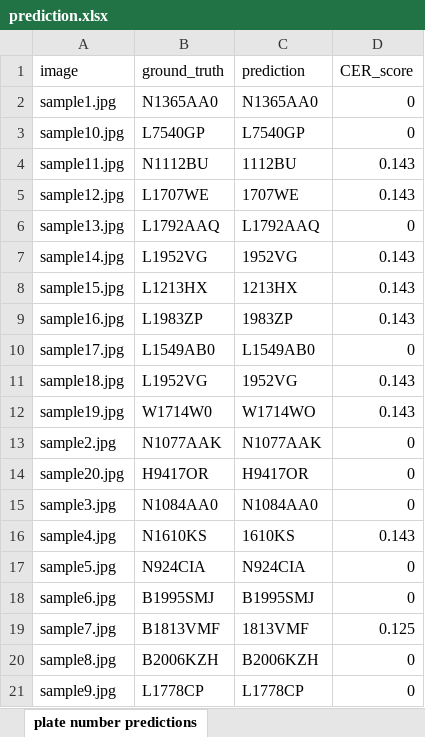
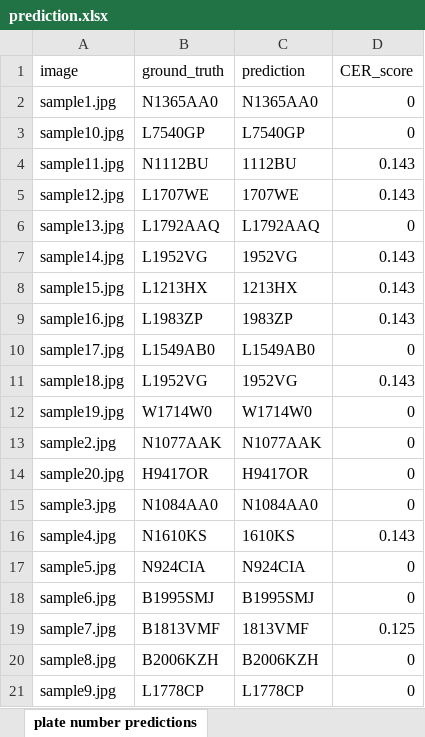
Before and after one commit to dsyahput/OCR-With-VLM-LMStudio, an Excel workbook: result/prediction.xlsx, sheet plate number predictions, drawn as a sheet; values as stored, in another font and other column widths than the file's, no borders; the diff names each change by its address in the sheet, - before the commit and + after, or states it on an @@ line.

```diff
--- a/result/prediction.xlsx (sheet plate number predictions)
+++ b/result/prediction.xlsx (sheet plate number predictions)
-C12 (prediction): W1714WO
+C12 (prediction): W1714W0
-D12 (CER_score): 0.143
+D12 (CER_score): 0
```
Also changed, not shown: 2 other files.
